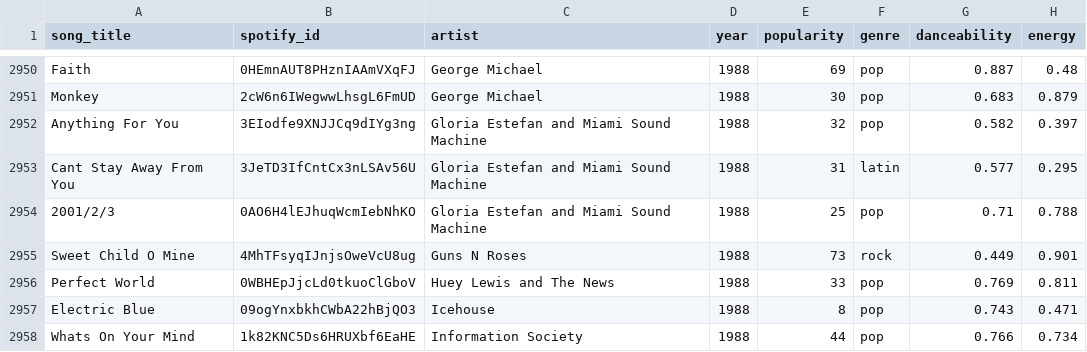
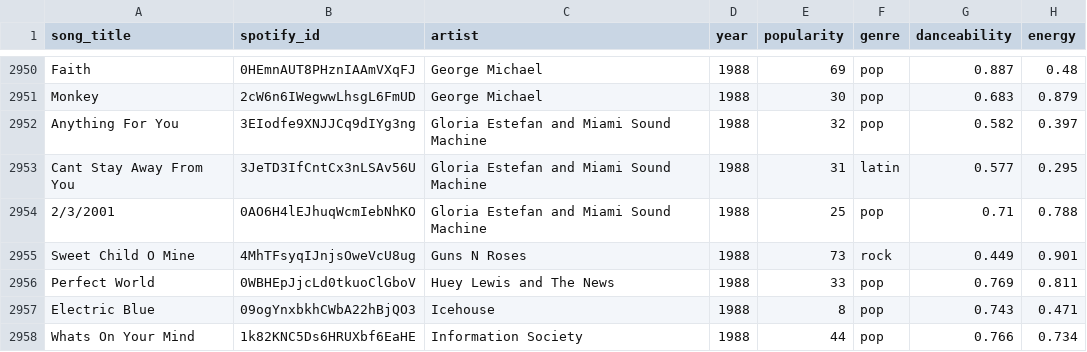
Before and after one commit to brotatotes/eecs349_Project, a CSV file: data/all_data_processed_new.csv, drawn as a sheet; only a part is shown, gaps mark what is left out; the diff names each change by its address in the sheet, - before the commit and + after, or states it on an @@ line.

```diff
--- a/data/all_data_processed_new.csv
+++ b/data/all_data_processed_new.csv
-A2954 (song_title): 2001/2/3
+A2954 (song_title): 2/3/2001
```
Also changed, not shown: 27 other files.
